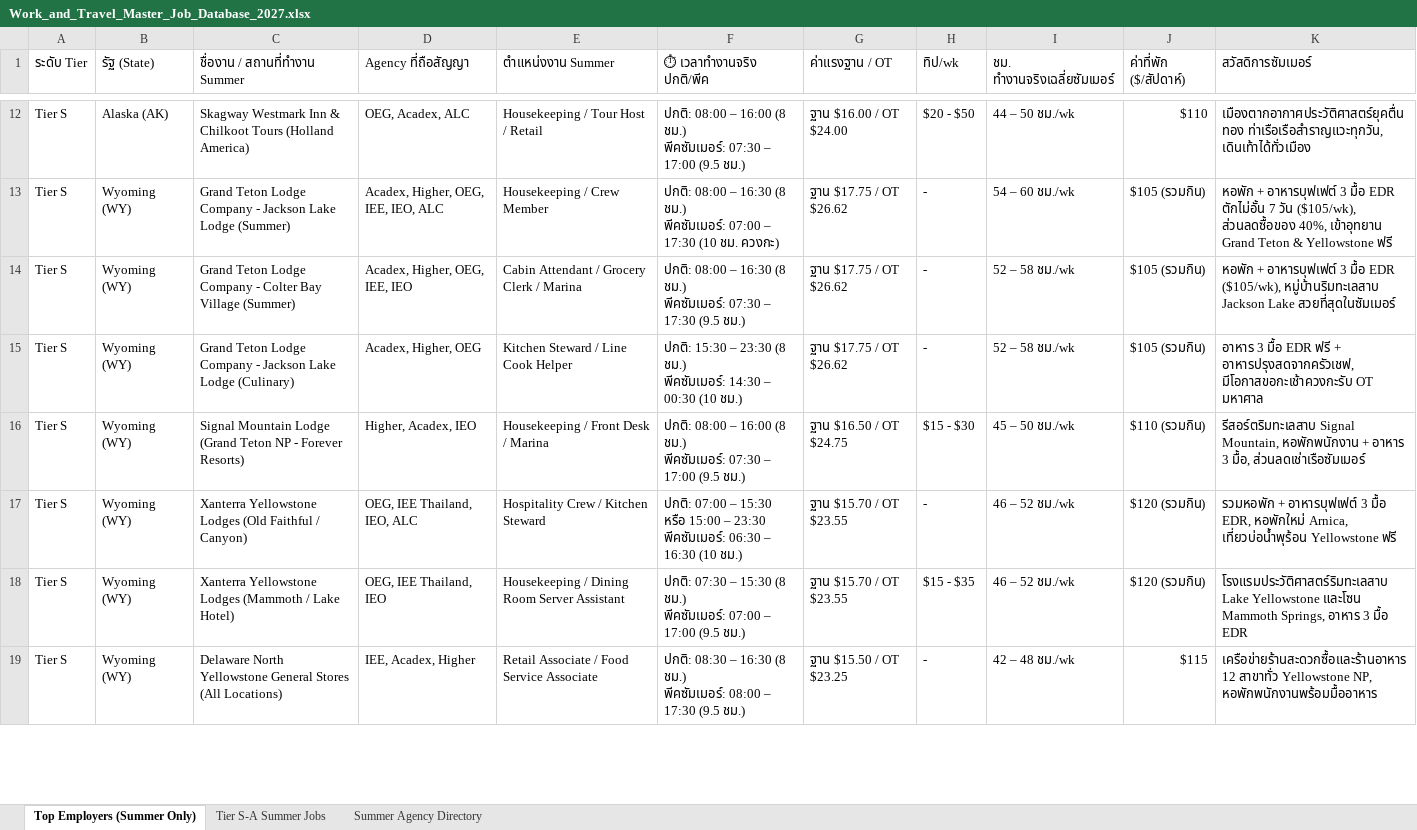
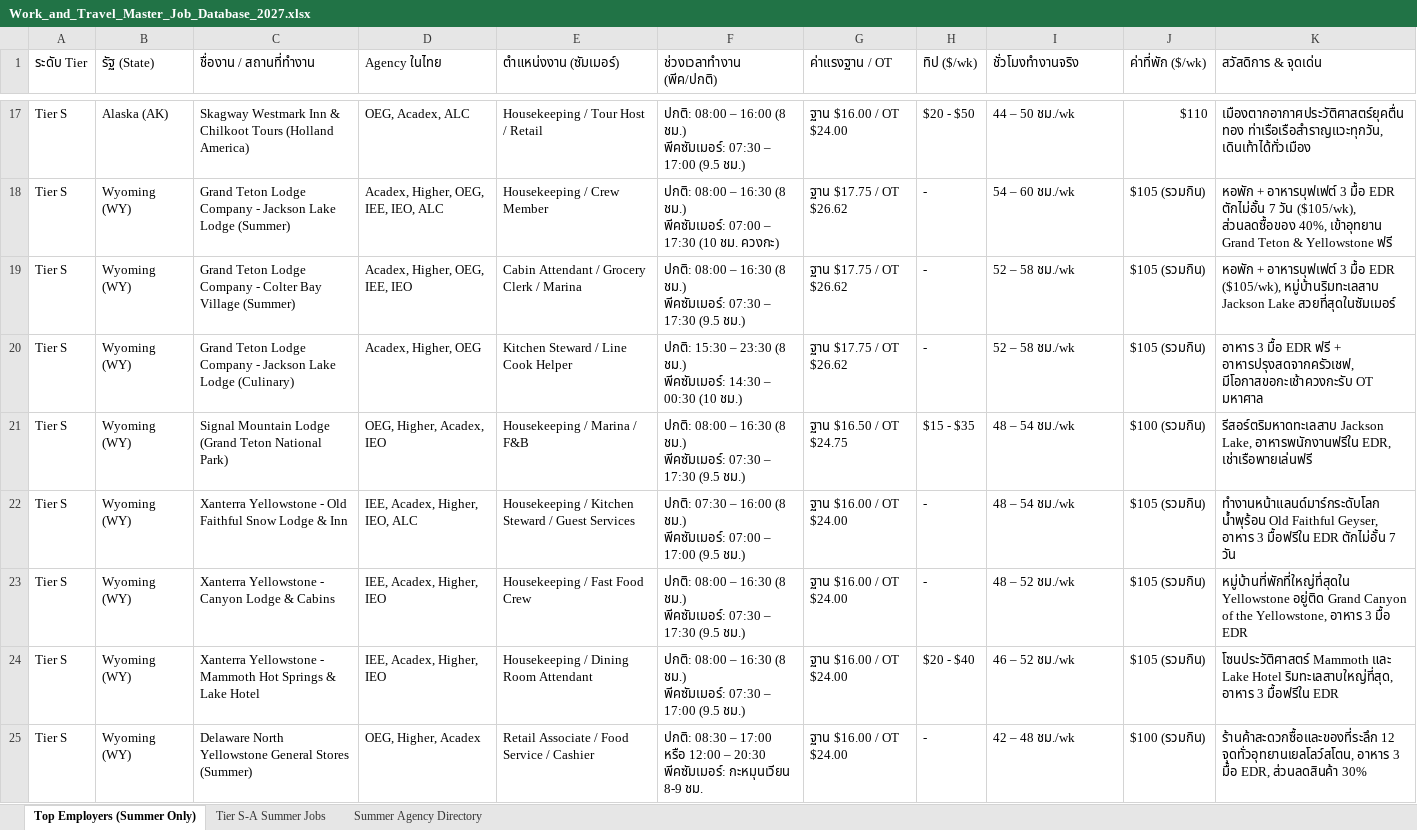
Before and after one commit to punnawitsunarat/Work-and-Travel, an Excel workbook: Work_and_Travel_Master_Job_Database_2027.xlsx, sheet Top Employers (Summer Only), drawn as a sheet; only a part is shown, gaps mark what is left out; values as stored, in another font and other column widths than the file's, no cell formats; addresses are those after the commit; ↵ is a line break in a cell; the diff covers the shown part only; the diff names each change by its address in the sheet, - before the commit and + after, or states it on an @@ line.

Commit message:
Comprehensive update: All standalone restaurant, pizzeria, resort, and boutique cards added across all 31 states

```diff
--- a/Work_and_Travel_Master_Job_Database_2027.xlsx (sheet Top Employers (Summer Only))
+++ b/Work_and_Travel_Master_Job_Database_2027.xlsx (sheet Top Employers (Summer Only))
-C1: ชื่องาน / สถานที่ทำงาน Summer
+C1: ชื่องาน / สถานที่ทำงาน
-D1: Agency ที่ถือสัญญา
+D1: Agency ในไทย
-E1: ตำแหน่งงาน Summer
+E1: ตำแหน่งงาน (ซัมเมอร์)
-F1: ⏱ เวลาทำงานจริง ปกติ/พีค
+F1: ช่วงเวลาทำงาน (พีค/ปกติ)
-H1: ทิป/wk
+H1: ทิป ($/wk)
-I1: ชม. ทำงานจริงเฉลี่ยซัมเมอร์
+I1: ชั่วโมงทำงานจริง
-J1: ค่าที่พัก ($/สัปดาห์)
+J1: ค่าที่พัก ($/wk)
-K1: สวัสดิการซัมเมอร์
+K1: สวัสดิการ & จุดเด่น
-C21 (ชื่องาน / สถานที่ทำงาน): …(Grand Teton NP - Forever Resorts)
+C21 (ชื่องาน / สถานที่ทำงาน): …(Grand Teton National Park)
-D21 (Agency ในไทย): Higher, Acadex, IEO
+D21 (Agency ในไทย): OEG, Higher, Acadex, IEO
-E21 (ตำแหน่งงาน (ซัมเมอร์)): Housekeeping / Front Desk / Marina
+E21 (ตำแหน่งงาน (ซัมเมอร์)): Housekeeping / Marina / F&B
-F21 (ช่วงเวลาทำงาน (พีค/ปกติ)): …08:00 – 16:00 (8 ชม.) ↵ พีคซัมเมอร์: 07:30 – 17:00 (9.5 ชม.)
+F21 (ช่วงเวลาทำงาน (พีค/ปกติ)): …08:00 – 16:30 (8 ชม.) ↵ พีคซัมเมอร์: 07:30 – 17:30 (9.5 ชม.)
-H21 (ทิป ($/wk)): $15 - $30
+H21 (ทิป ($/wk)): $15 - $35
-I21 (ชั่วโมงทำงานจริง): 45 – 50 ชม./wk
+I21 (ชั่วโมงทำงานจริง): 48 – 54 ชม./wk
-J21 (ค่าที่พัก ($/wk)): $110 (รวมกิน)
+J21 (ค่าที่พัก ($/wk)): $100 (รวมกิน)
-K21 (สวัสดิการ & จุดเด่น): รีสอร์ตริมทะเลสาบ Signal Mountain, หอพักพนักงาน + อาหาร 3 มื้อ, ส่วนลดเช่าเรือซัมเมอร์
+K21 (สวัสดิการ & จุดเด่น): รีสอร์ตริมหาดทะเลสาบ Jackson Lake, อาหารพนักงานฟรีใน EDR, เช่าเรือพายเล่นฟรี
-C22 (ชื่องาน / สถานที่ทำงาน): Xanterra Yellowstone Lodges (Old Faithful / Canyon)
+C22 (ชื่องาน / สถานที่ทำงาน): Xanterra Yellowstone - Old Faithful Snow Lodge & Inn
-D22 (Agency ในไทย): OEG, IEE Thailand, IEO, ALC
+D22 (Agency ในไทย): IEE, Acadex, Higher, IEO, ALC
-E22 (ตำแหน่งงาน (ซัมเมอร์)): Hospitality Crew / Kitchen Steward
+E22 (ตำแหน่งงาน (ซัมเมอร์)): Housekeeping / Kitchen Steward / Guest Services
-F22 (ช่วงเวลาทำงาน (พีค/ปกติ)): ปกติ: 07:00 – 15:30 หรือ 15:00 – 23:30 ↵ พีคซัมเมอร์: 06:30 – 16:30 (10 ชม.)
+F22 (ช่วงเวลาทำงาน (พีค/ปกติ)): ปกติ: 07:30 – 16:00 (8 ชม.) ↵ พีคซัมเมอร์: 07:00 – 17:00 (9.5 ชม.)
-G22 (ค่าแรงฐาน / OT): ฐาน $15.70 / OT $23.55
+G22 (ค่าแรงฐาน / OT): ฐาน $16.00 / OT $24.00
-I22 (ชั่วโมงทำงานจริง): 46 – 52 ชม./wk
+I22 (ชั่วโมงทำงานจริง): 48 – 54 ชม./wk
-J22 (ค่าที่พัก ($/wk)): $120 (รวมกิน)
+J22 (ค่าที่พัก ($/wk)): $105 (รวมกิน)
-K22 (สวัสดิการ & จุดเด่น): รวมหอพัก + อาหารบุฟเฟต์ 3 มื้อ EDR, หอพักใหม่ Arnica, เที่ยวบ่อน้ำพุร้อน Yellowstone ฟรี
+K22 (สวัสดิการ & จุดเด่น): ทำงานหน้าแลนด์มาร์กระดับโลก น้ำพุร้อน Old Faithful Geyser, อาหาร 3 มื้อฟรีใน EDR ตักไม่อั้น 7 วัน
+row 23: Tier S | Wyoming (WY) | Xanterra Yellowstone - Canyon Lodge & Cabins | IEE, Acadex, Higher, IEO | Housekeeping / Fast Food Crew | ปกติ: 08:00 – 16:30 (8 ชม.) ↵ พีคซัมเมอร์: 07:30 – 17:30 (9.5 ชม.) | ฐาน $16.00 / OT $24.00 | - | 48 – 52 ชม./wk | $105 (รวมกิน) | หมู่บ้านที่พักที่ใหญ่ที่สุดใน Yellowstone อยู่ติด Grand Canyon of the Yellowstone, อาหาร 3 มื้อ EDR
-C24 (ชื่องาน / สถานที่ทำงาน): Xanterra Yellowstone Lodges (Mammoth / Lake Hotel)
+C24 (ชื่องาน / สถานที่ทำงาน): Xanterra Yellowstone - Mammoth Hot Springs & Lake Hotel
-D24 (Agency ในไทย): OEG, IEE Thailand, IEO
+D24 (Agency ในไทย): IEE, Acadex, Higher, IEO
-E24 (ตำแหน่งงาน (ซัมเมอร์)): Housekeeping / Dining Room Server Assistant
+E24 (ตำแหน่งงาน (ซัมเมอร์)): Housekeeping / Dining Room Attendant
-F24 (ช่วงเวลาทำงาน (พีค/ปกติ)): ปกติ: 07:30 – 15:30 (8 ชม.) ↵ พีคซัมเมอร์: 07:00 – 17:00…
+F24 (ช่วงเวลาทำงาน (พีค/ปกติ)): ปกติ: 08:00 – 16:30 (8 ชม.) ↵ พีคซัมเมอร์: 07:30 – 17:00…
-G24 (ค่าแรงฐาน / OT): ฐาน $15.70 / OT $23.55
+G24 (ค่าแรงฐาน / OT): ฐาน $16.00 / OT $24.00
-H24 (ทิป ($/wk)): $15 - $35
+H24 (ทิป ($/wk)): $20 - $40
-J24 (ค่าที่พัก ($/wk)): $120 (รวมกิน)
+J24 (ค่าที่พัก ($/wk)): $105 (รวมกิน)
-K24 (สวัสดิการ & จุดเด่น): โรงแรมประวัติศาสตร์ริมทะเลสาบ Lake Yellowstone และโซน Mammoth Springs, อาหาร 3 มื้อ EDR
+K24 (สวัสดิการ & จุดเด่น): โซนประวัติศาสตร์ Mammoth และ Lake Hotel ริมทะเลสาบใหญ่ที่สุด, อาหาร 3 มื้อฟรีใน EDR
-C25 (ชื่องาน / สถานที่ทำงาน): …General Stores (All Locations)
+C25 (ชื่องาน / สถานที่ทำงาน): …General Stores (Summer)
-D25 (Agency ในไทย): IEE, Acadex, Higher
+D25 (Agency ในไทย): OEG, Higher, Acadex
-E25 (ตำแหน่งงาน (ซัมเมอร์)): Retail Associate / Food Service Associate
+E25 (ตำแหน่งงาน (ซัมเมอร์)): Retail Associate / Food Service / Cashier
-F25 (ช่วงเวลาทำงาน (พีค/ปกติ)): …08:30 – 16:30 (8 ชม.) ↵ พีคซัมเมอร์: 08:00 – 17:30 (9.5 ชม.)
+F25 (ช่วงเวลาทำงาน (พีค/ปกติ)): …08:30 – 17:00 หรือ 12:00 – 20:30 ↵ พีคซัมเมอร์: กะหมุนเวียน 8-9 ชม.
-G25 (ค่าแรงฐาน / OT): ฐาน $15.50 / OT $23.25
+G25 (ค่าแรงฐาน / OT): ฐาน $16.00 / OT $24.00
-J25 (ค่าที่พัก ($/wk)): $115
+J25 (ค่าที่พัก ($/wk)): $100 (รวมกิน)
-K25 (สวัสดิการ & จุดเด่น): เครือข่ายร้านสะดวกซื้อและร้านอาหาร 12 สาขาทั่ว Yellowstone NP, หอพักพนักงานพร้อมมื้ออาหาร
+K25 (สวัสดิการ & จุดเด่น): ร้านค้าสะดวกซื้อและของที่ระลึก 12 จุดทั่วอุทยานเยลโลว์สโตน, อาหาร 3 มื้อ EDR, ส่วนลดสินค้า 30%
```
Also changed, not shown: 26 added rows, 4 removed rows and 367 edited cells elsewhere in this sheet, sheet Tier S-A Summer Jobs, sheet Summer Agency Directory, cell formats, Work_and_Travel_Master_Job_Database_2027_Clean.xlsx, 1 other file.
